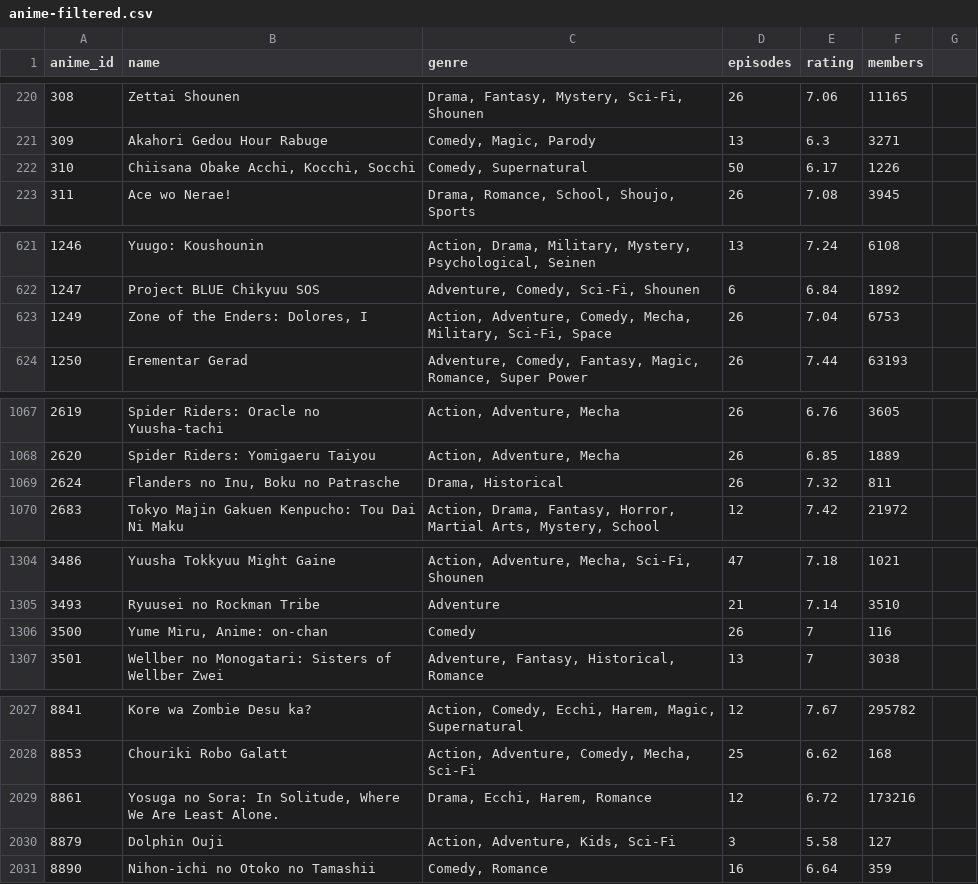
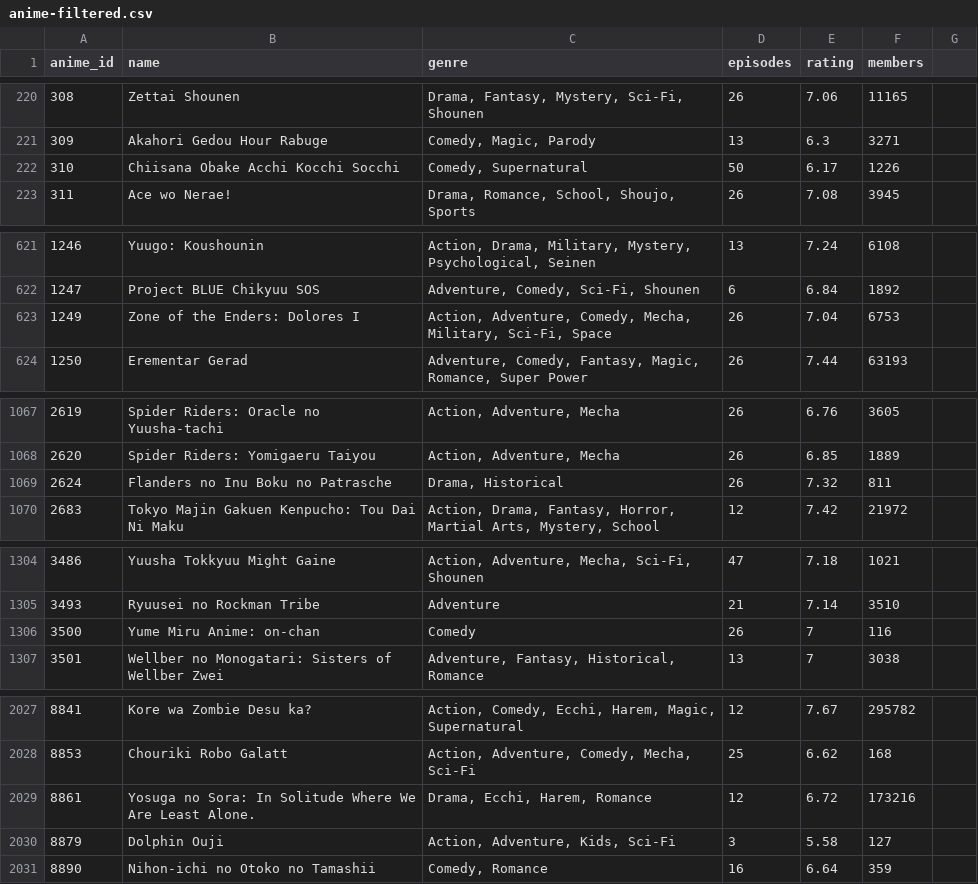
Before and after one commit to tacticalminky/cs225-final, a CSV file: data/anime-filtered.csv, drawn as a sheet; only a part is shown, gaps mark what is left out; the diff covers the shown part only.

Commit message:
Parsed anime into nodes, fixed errors in anime csv

```diff
--- a/data/anime-filtered.csv
+++ b/data/anime-filtered.csv
@@ -221,3 +221,3 @@ anime_id,name,genre,episodes,rating,members
 309,Akahori Gedou Hour Rabuge,"Comedy, Magic, Parody",13,6.3,3271
-310,"Chiisana Obake Acchi, Kocchi, Socchi","Comedy, Supernatural",50,6.17,1226
+310,Chiisana Obake Acchi Kocchi Socchi,"Comedy, Supernatural",50,6.17,1226
 311,Ace wo Nerae!,"Drama, Romance, School, Shoujo, Sports",26,7.08,3945
@@ -622,3 +622,3 @@ anime_id,name,genre,episodes,rating,members
 1247,Project BLUE Chikyuu SOS,"Adventure, Comedy, Sci-Fi, Shounen",6,6.84,1892
-1249,"Zone of the Enders: Dolores, I","Action, Adventure, Comedy, Mecha, Military, Sci-Fi, Space",26,7.04,6753
+1249,Zone of the Enders: Dolores I,"Action, Adventure, Comedy, Mecha, Military, Sci-Fi, Space",26,7.04,6753
 1250,Erementar Gerad,"Adventure, Comedy, Fantasy, Magic, Romance, Super Power",26,7.44,63193
@@ -1068,3 +1068,3 @@ anime_id,name,genre,episodes,rating,members
 2620,Spider Riders: Yomigaeru Taiyou,"Action, Adventure, Mecha",26,6.85,1889
-2624,"Flanders no Inu, Boku no Patrasche","Drama, Historical",26,7.32,811
+2624,Flanders no Inu Boku no Patrasche,"Drama, Historical",26,7.32,811
 2683,Tokyo Majin Gakuen Kenpucho: Tou Dai Ni Maku,"Action, Drama, Fantasy, Horror, Martial Arts, Mystery, School",12,7.42,21972
@@ -1306,2 +1306,2 @@ anime_id,name,genre,episodes,rating,members
-3500,"Yume Miru, Anime: on-chan",Comedy,26,7,116
+3500,Yume Miru Anime: on-chan,"Comedy",26,7,116
 3501,Wellber no Monogatari: Sisters of Wellber Zwei,"Adventure, Fantasy, Historical, Romance",13,7,3038
@@ -2028,3 +2028,3 @@ anime_id,name,genre,episodes,rating,members
 8853,Chouriki Robo Galatt,"Action, Adventure, Comedy, Mecha, Sci-Fi",25,6.62,168
-8861,"Yosuga no Sora: In Solitude, Where We Are Least Alone.","Drama, Ecchi, Harem, Romance",12,6.72,173216
+8861,Yosuga no Sora: In Solitude Where We Are Least Alone.,"Drama, Ecchi, Harem, Romance",12,6.72,173216
 8879,Dolphin Ouji,"Action, Adventure, Kids, Sci-Fi",3,5.58,127
```
Also changed, not shown: 1 removed row and 31 edited cells elsewhere in this file, 4 other files.
